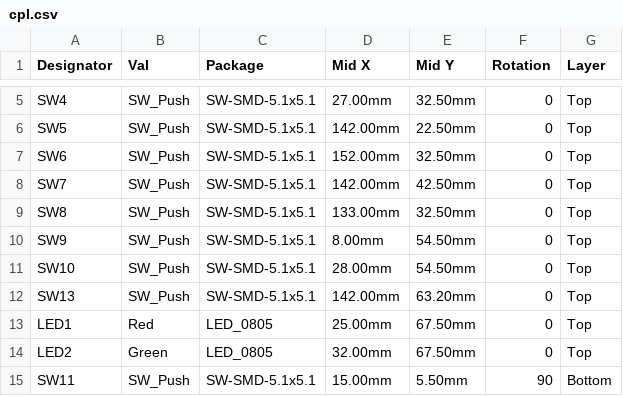
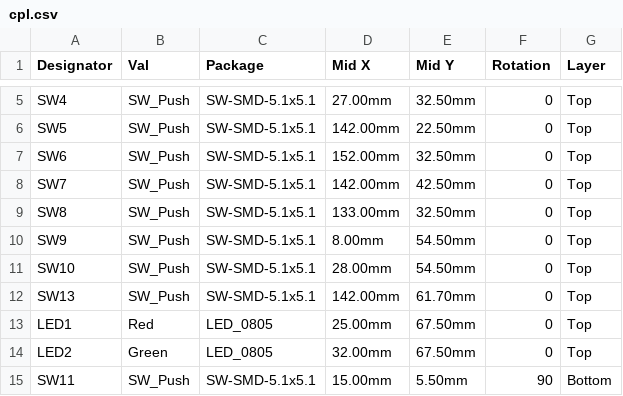
Before and after one commit to pjcau/esp32-emu-turbo, a CSV file: release_jlcpcb/cpl.csv, drawn as a sheet; only a part is shown, gaps mark what is left out.

```diff
--- a/release_jlcpcb/cpl.csv
+++ b/release_jlcpcb/cpl.csv
@@ -11,3 +11,3 @@ SW9,SW_Push,SW-SMD-5.1x5.1,8.00mm,54.50mm,0,Top
 SW10,SW_Push,SW-SMD-5.1x5.1,28.00mm,54.50mm,0,Top
-SW13,SW_Push,SW-SMD-5.1x5.1,142.00mm,63.20mm,0,Top
+SW13,SW_Push,SW-SMD-5.1x5.1,142.00mm,61.70mm,0,Top
 LED1,Red,LED_0805,25.00mm,67.50mm,0,Top
```
Also changed, not shown: 34 other files.
